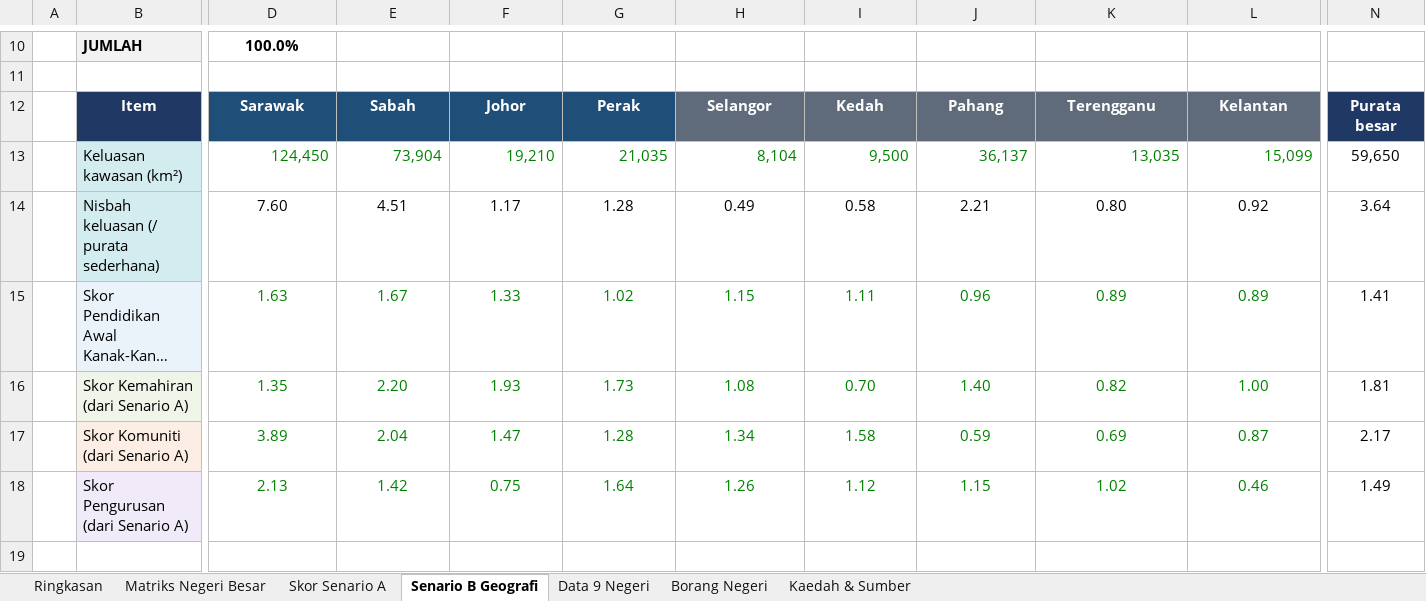
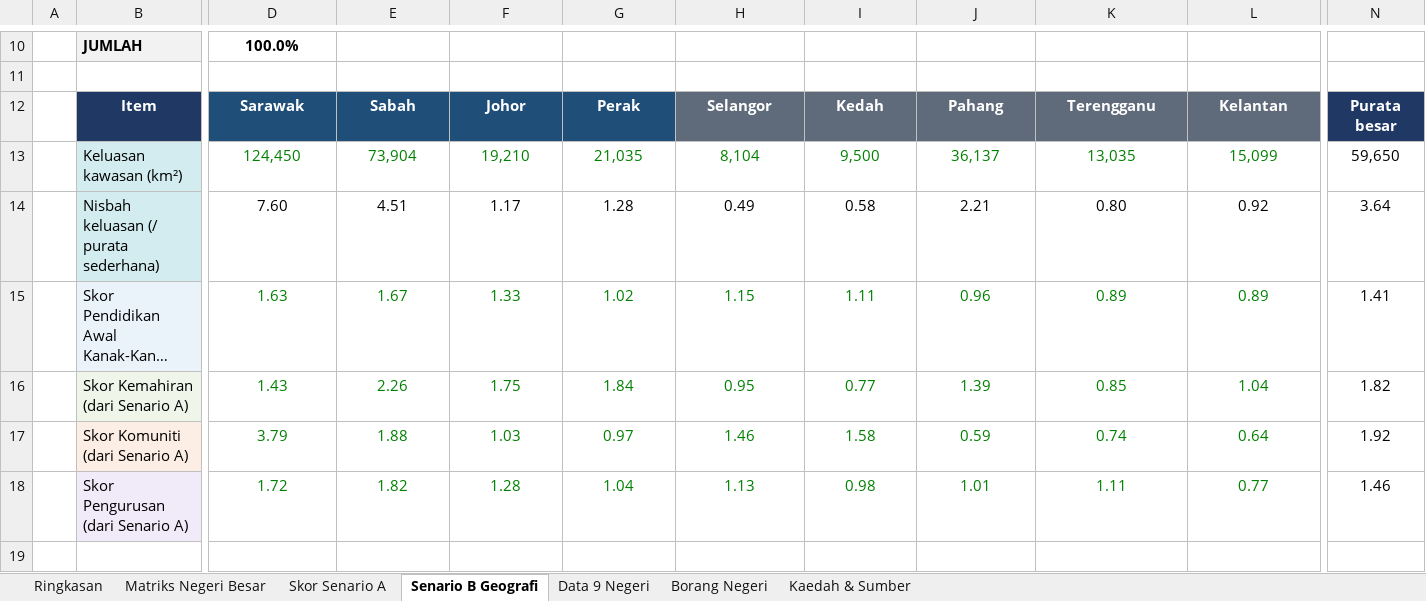
Before and after one commit to brotaufik/reorg-model-negeri-besar, an Excel workbook: files/HQ_Kriteria_Indikator_Wajaran_v1.3.xlsx, sheet Senario B Geografi, drawn as a sheet; only a part is shown, gaps mark what is left out; long unchanged cells end in …; values as stored, in another font and other column widths than the file's, no borders; the diff covers the shown part only; the diff names each change by its address in the sheet, - before the commit and + after, or states it on an @@ line.

```diff
--- a/files/HQ_Kriteria_Indikator_Wajaran_v1.3.xlsx (sheet Senario B Geografi)
+++ b/files/HQ_Kriteria_Indikator_Wajaran_v1.3.xlsx (sheet Senario B Geografi)
-D13:L13 alignment: right
+D13:L13 alignment: center
-D16: 1.35
+D16: 1.43
-E16: 2.20
+E16: 2.26
-F16: 1.93
+F16: 1.75
-G16: 1.73
+G16: 1.84
-H16: 1.08
+H16: 0.95
-I16: 0.70
+I16: 0.77
-J16: 1.40
+J16: 1.39
-K16: 0.82
+K16: 0.85
-L16: 1.00
+L16: 1.04
-N16: 1.81
+N16: 1.82
-D17: 3.89
+D17: 3.79
-E17: 2.04
+E17: 1.88
-F17: 1.47
+F17: 1.03
-G17: 1.28
+G17: 0.97
-H17: 1.34
+H17: 1.46
-K17: 0.69
+K17: 0.74
-L17: 0.87
+L17: 0.64
-N17: 2.17
+N17: 1.92
-D18: 2.13
+D18: 1.72
-E18: 1.42
+E18: 1.82
-F18: 0.75
+F18: 1.28
-G18: 1.64
+G18: 1.04
-H18: 1.26
+H18: 1.13
-I18: 1.12
+I18: 0.98
-J18: 1.15
+J18: 1.01
-K18: 1.02
+K18: 1.11
-L18: 0.46
+L18: 0.77
-N18: 1.49
+N18: 1.46
```
Also changed, not shown: 32 edited cells elsewhere in this sheet, sheet Ringkasan, sheet Data 9 Negeri, sheet Skor Senario A, sheet Borang Negeri, sheet Kaedah & Sumber, sheet Matriks Negeri Besar, formulas that keep their value, charts or pictures.
